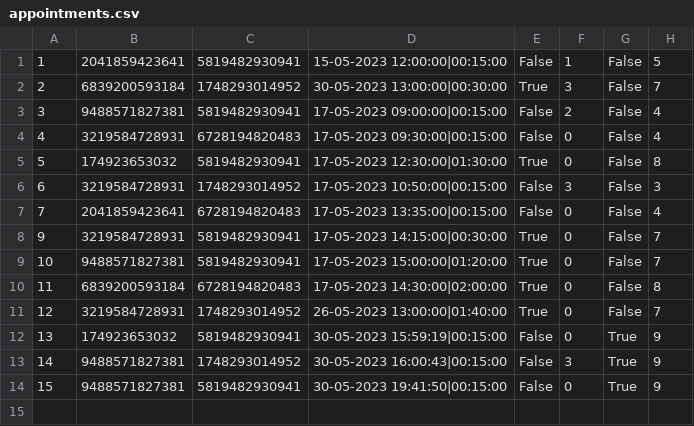
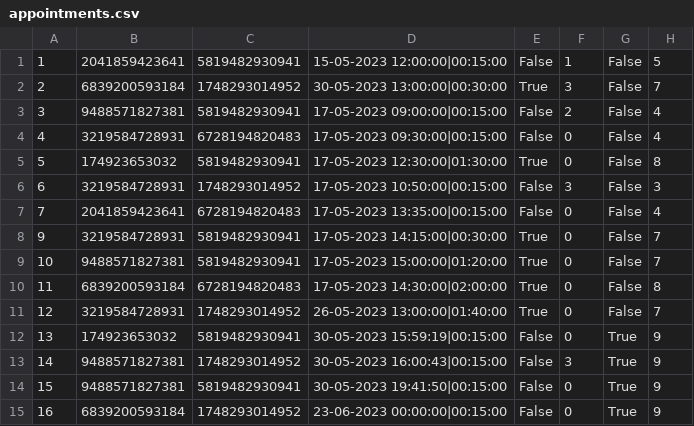
Before and after one commit to aleksaaaa02/HealthCare-CleanCode, a CSV file: HealthCare/Resource/appointments.csv, drawn as a sheet; the diff names each change by its address in the sheet, - before the commit and + after, or states it on an @@ line.

```diff
--- a/HealthCare/Resource/appointments.csv
+++ b/HealthCare/Resource/appointments.csv
+row 15: 16 | 6839200593184 | 1748293014952 | 23-06-2023 00:00:00|00:15:00 | False | 0 | True | 9
```
Also changed, not shown: HealthCare/Resource/doctors.csv, HealthCare/Resource/surveys.csv, 7 other files.
